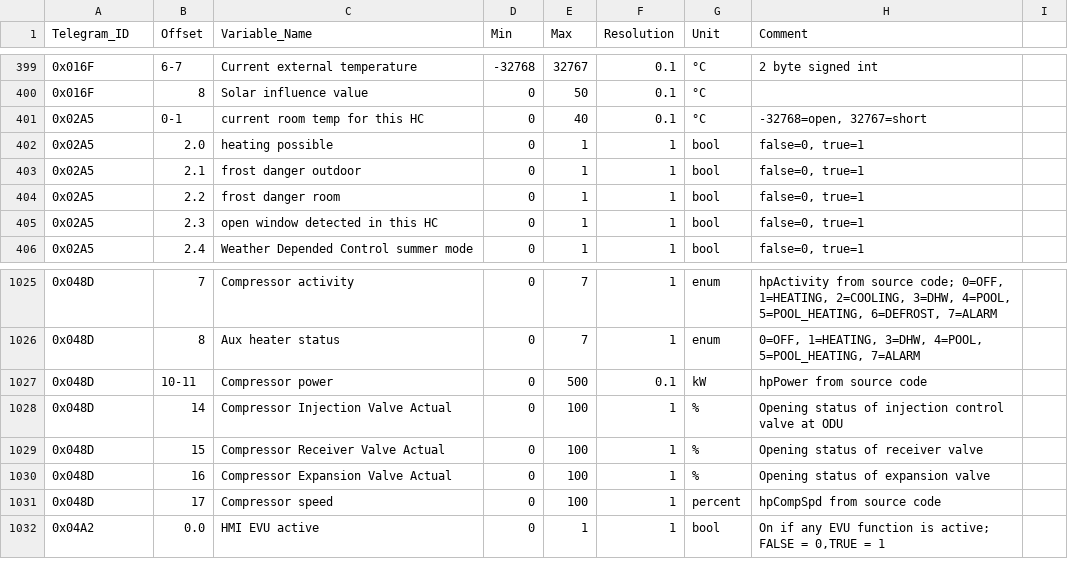
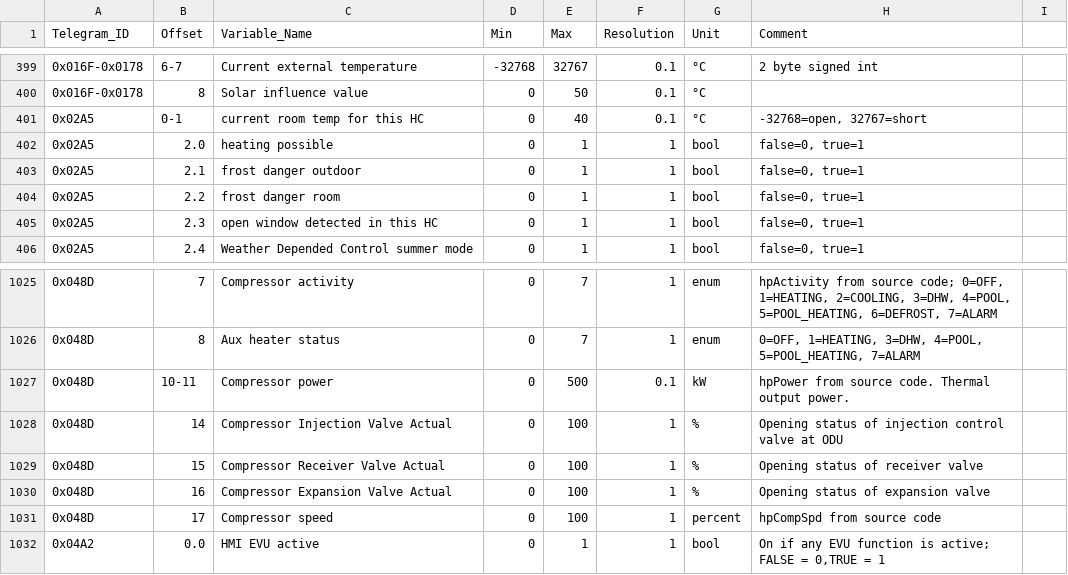
Before and after one commit to emsesp/docs, a CSV file: static/data/telegrams.csv, drawn as a sheet; only a part is shown, gaps mark what is left out; the diff covers the shown part only.

Commit message:
Revised telegrams 0x0165 and 0x016F

```diff
--- a/static/data/telegrams.csv
+++ b/static/data/telegrams.csv
@@ -399,3 +399,3 @@ Telegram_ID,Offset,Variable_Name,Min,Max,Resolution,Unit,Comment
-0x016F,6-7,Current external temperature,-32768,32767,0.1,°C,2 byte signed int
-0x016F,8,Solar influence value,0,50,0.1,°C,
+0x016F-0x0178,6-7,Current external temperature,-32768,32767,0.1,°C,2 byte signed int
+0x016F-0x0178,8,Solar influence value,0,50,0.1,°C,
 0x02A5,0-1,current room temp for this HC,0,40,0.1,°C,"-32768=open, 32767=short"
@@ -1026,3 +1026,3 @@ Telegram_ID,Offset,Variable_Name,Min,Max,Resolution,Unit,Comment
 0x048D,8,Aux heater status,0,7,1,enum,"0=OFF, 1=HEATING, 3=DHW, 4=POOL, 5=POOL_HEATING, 7=ALARM"
-0x048D,10-11,Compressor power,0,500,0.1,kW,hpPower from source code
+0x048D,10-11,Compressor power,0,500,0.1,kW,"hpPower from source code. Thermal output power."
 0x048D,14,Compressor Injection Valve Actual,0,100,1,%,"Opening status of injection control valve at ODU"
```
Also changed, not shown: 27 edited cells elsewhere in this file, 1 other file.
